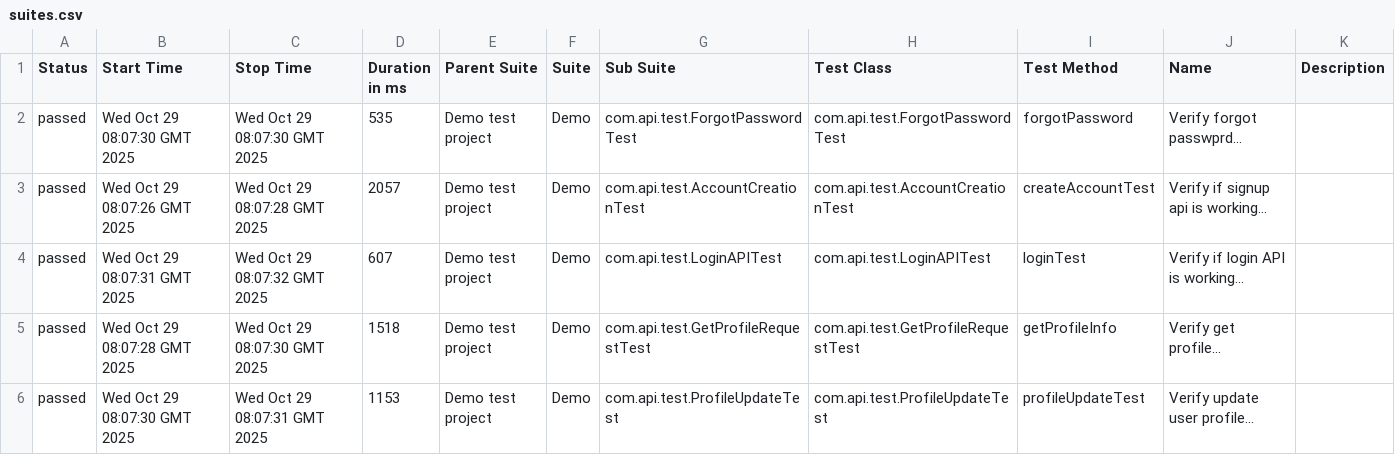
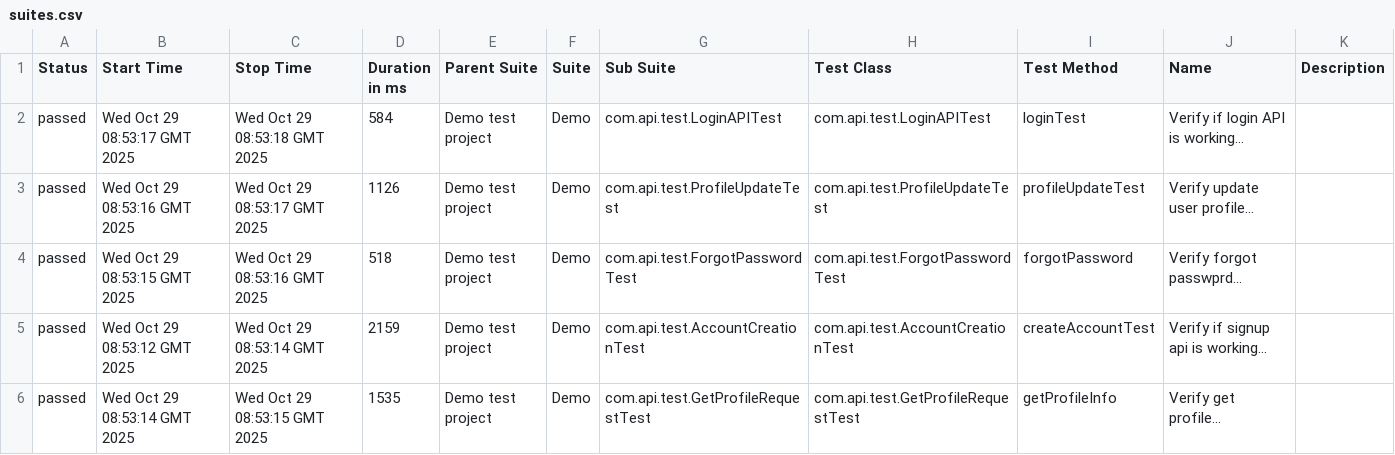
Before and after one commit to nitijabin/DemoApiTestFramework, a CSV file: data/suites.csv, drawn as a sheet.

```diff
--- a/data/suites.csv
+++ b/data/suites.csv
@@ -1,6 +1,6 @@
 "Status","Start Time","Stop Time","Duration in ms","Parent Suite","Suite","Sub Suite","Test Class","Test Method","Name","Description"
-"passed","Wed Oct 29 08:07:30 GMT 2025","Wed Oct 29 08:07:30 GMT 2025","535","Demo test project","Demo","com.api.test.ForgotPasswordTest","com.api.test.ForgotPasswordTest","forgotPassword","Verify forgot passwprd...",""
-"passed","Wed Oct 29 08:07:26 GMT 2025","Wed Oct 29 08:07:28 GMT 2025","2057","Demo test project","Demo","com.api.test.AccountCreationTest","com.api.test.AccountCreationTest","createAccountTest","Verify if signup api is working...",""
-"passed","Wed Oct 29 08:07:31 GMT 2025","Wed Oct 29 08:07:32 GMT 2025","607","Demo test project","Demo","com.api.test.LoginAPITest","com.api.test.LoginAPITest","loginTest","Verify if login API is working...",""
-"passed","Wed Oct 29 08:07:28 GMT 2025","Wed Oct 29 08:07:30 GMT 2025","1518","Demo test project","Demo","com.api.test.GetProfileRequestTest","com.api.test.GetProfileRequestTest","getProfileInfo","Verify get profile...",""
-"passed","Wed Oct 29 08:07:30 GMT 2025","Wed Oct 29 08:07:31 GMT 2025","1153","Demo test project","Demo","com.api.test.ProfileUpdateTest","com.api.test.ProfileUpdateTest","profileUpdateTest","Verify update user profile...",""
+"passed","Wed Oct 29 08:53:17 GMT 2025","Wed Oct 29 08:53:18 GMT 2025","584","Demo test project","Demo","com.api.test.LoginAPITest","com.api.test.LoginAPITest","loginTest","Verify if login API is working...",""
+"passed","Wed Oct 29 08:53:16 GMT 2025","Wed Oct 29 08:53:17 GMT 2025","1126","Demo test project","Demo","com.api.test.ProfileUpdateTest","com.api.test.ProfileUpdateTest","profileUpdateTest","Verify update user profile...",""
+"passed","Wed Oct 29 08:53:15 GMT 2025","Wed Oct 29 08:53:16 GMT 2025","518","Demo test project","Demo","com.api.test.ForgotPasswordTest","com.api.test.ForgotPasswordTest","forgotPassword","Verify forgot passwprd...",""
+"passed","Wed Oct 29 08:53:12 GMT 2025","Wed Oct 29 08:53:14 GMT 2025","2159","Demo test project","Demo","com.api.test.AccountCreationTest","com.api.test.AccountCreationTest","createAccountTest","Verify if signup api is working...",""
+"passed","Wed Oct 29 08:53:14 GMT 2025","Wed Oct 29 08:53:15 GMT 2025","1535","Demo test project","Demo","com.api.test.GetProfileRequestTest","com.api.test.GetProfileRequestTest","getProfileInfo","Verify get profile...",""
```
Also changed, not shown: 46 other files.
